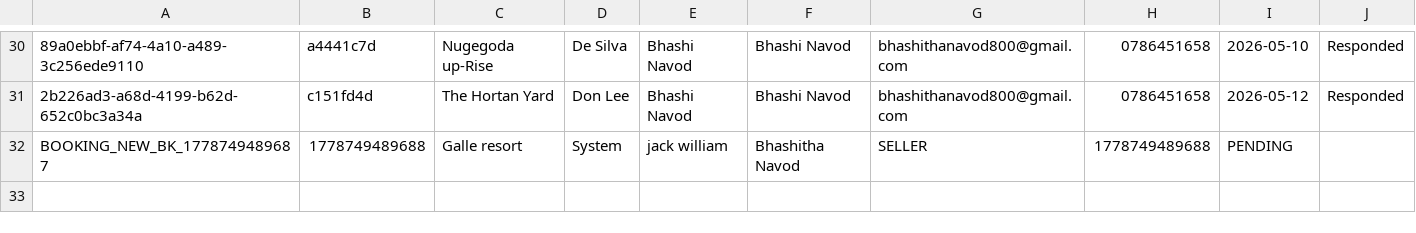
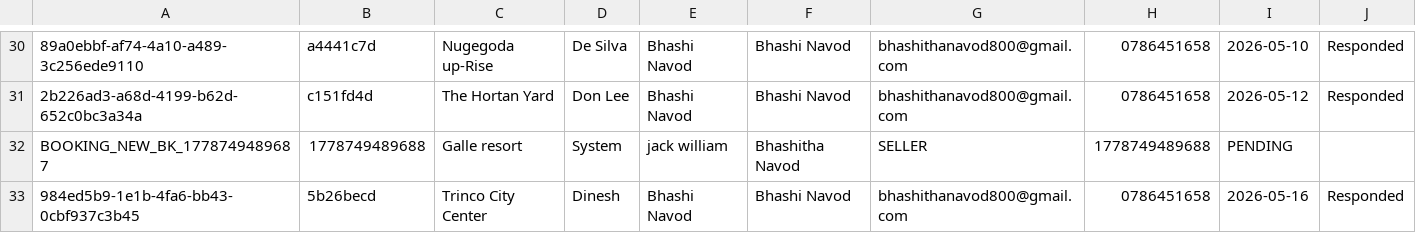
Before and after one commit to it25103799/Real-Estate-Property-Portal-G32, a TSV file: src/main/webapp/WEB-INF/inquiry_threads.tsv, drawn as a sheet; only a part is shown, gaps mark what is left out; the diff names each change by its address in the sheet, - before the commit and + after, or states it on an @@ line.

```diff
--- a/src/main/webapp/WEB-INF/inquiry_threads.tsv
+++ b/src/main/webapp/WEB-INF/inquiry_threads.tsv
+row 33: 984ed5b9-1e1b-4fa6-bb43-0cbf937c3b45 | 5b26becd | Trinco City Center | Dinesh | Bhashi Navod | Bhashi Navod | bhashithanavod800@gmail.com | 0786451658 | 2026-05-16 | Responded
```
Also changed, not shown: src/main/webapp/WEB-INF/inquiry_messages.tsv, src/main/webapp/WEB-INF/inquiry_reads.tsv, 5 other files.
